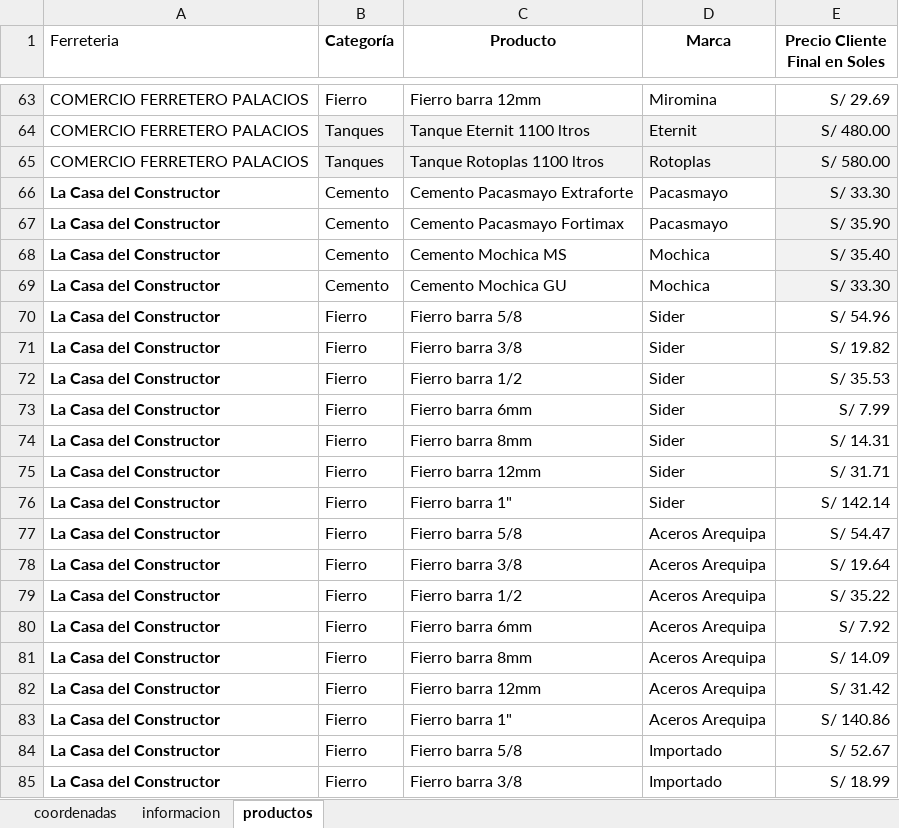
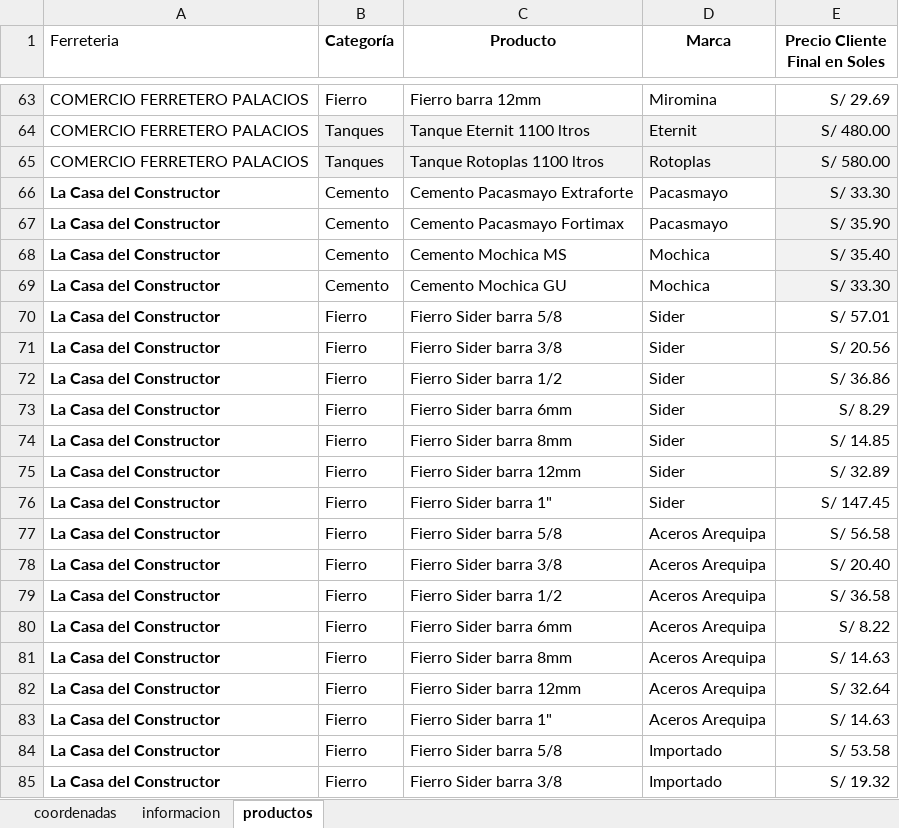
Before and after one commit to JuanC-L/dinoexpress, an Excel workbook: dinoe.xlsx, sheet productos, drawn as a sheet; only a part is shown, gaps mark what is left out; values as stored, in another font and other column widths than the file's, no borders; charts and pictures not drawn; the diff covers the shown part only; the diff names each change by its address in the sheet, - before the commit and + after, or states it on an @@ line.

Commit message:
Actualización automática de dinoe.xlsx desde Google Drive

```diff
--- a/dinoe.xlsx (sheet productos)
+++ b/dinoe.xlsx (sheet productos)
-C70 (Producto): Fierro barra 5/8
+C70 (Producto): Fierro Sider barra 5/8
-E70 (Precio Cliente Final en Soles): S/ 54.96
+E70 (Precio Cliente Final en Soles): S/ 57.01
-C71 (Producto): Fierro barra 3/8
+C71 (Producto): Fierro Sider barra 3/8
-E71 (Precio Cliente Final en Soles): S/ 19.82
+E71 (Precio Cliente Final en Soles): S/ 20.56
-C72 (Producto): Fierro barra 1/2
+C72 (Producto): Fierro Sider barra 1/2
-E72 (Precio Cliente Final en Soles): S/ 35.53
+E72 (Precio Cliente Final en Soles): S/ 36.86
-C73 (Producto): Fierro barra 6mm
+C73 (Producto): Fierro Sider barra 6mm
-E73 (Precio Cliente Final en Soles): S/ 7.99
+E73 (Precio Cliente Final en Soles): S/ 8.29
-C74 (Producto): Fierro barra 8mm
+C74 (Producto): Fierro Sider barra 8mm
-E74 (Precio Cliente Final en Soles): S/ 14.31
+E74 (Precio Cliente Final en Soles): S/ 14.85
-C75 (Producto): Fierro barra 12mm
+C75 (Producto): Fierro Sider barra 12mm
-E75 (Precio Cliente Final en Soles): S/ 31.71
+E75 (Precio Cliente Final en Soles): S/ 32.89
-C76 (Producto): Fierro barra 1"
+C76 (Producto): Fierro Sider barra 1"
-E76 (Precio Cliente Final en Soles): S/ 142.14
+E76 (Precio Cliente Final en Soles): S/ 147.45
-C77 (Producto): Fierro barra 5/8
+C77 (Producto): Fierro Sider barra 5/8
-E77 (Precio Cliente Final en Soles): S/ 54.47
+E77 (Precio Cliente Final en Soles): S/ 56.58
-C78 (Producto): Fierro barra 3/8
+C78 (Producto): Fierro Sider barra 3/8
-E78 (Precio Cliente Final en Soles): S/ 19.64
+E78 (Precio Cliente Final en Soles): S/ 20.40
-C79 (Producto): Fierro barra 1/2
+C79 (Producto): Fierro Sider barra 1/2
-E79 (Precio Cliente Final en Soles): S/ 35.22
+E79 (Precio Cliente Final en Soles): S/ 36.58
-C80 (Producto): Fierro barra 6mm
+C80 (Producto): Fierro Sider barra 6mm
-E80 (Precio Cliente Final en Soles): S/ 7.92
+E80 (Precio Cliente Final en Soles): S/ 8.22
-C81 (Producto): Fierro barra 8mm
+C81 (Producto): Fierro Sider barra 8mm
-E81 (Precio Cliente Final en Soles): S/ 14.09
+E81 (Precio Cliente Final en Soles): S/ 14.63
-C82 (Producto): Fierro barra 12mm
+C82 (Producto): Fierro Sider barra 12mm
-E82 (Precio Cliente Final en Soles): S/ 31.42
+E82 (Precio Cliente Final en Soles): S/ 32.64
-C83 (Producto): Fierro barra 1"
+C83 (Producto): Fierro Sider barra 1"
-E83 (Precio Cliente Final en Soles): S/ 140.86
+E83 (Precio Cliente Final en Soles): S/ 14.63
-C84 (Producto): Fierro barra 5/8
+C84 (Producto): Fierro Sider barra 5/8
-E84 (Precio Cliente Final en Soles): S/ 52.67
+E84 (Precio Cliente Final en Soles): S/ 53.58
-C85 (Producto): Fierro barra 3/8
+C85 (Producto): Fierro Sider barra 3/8
-E85 (Precio Cliente Final en Soles): S/ 18.99
+E85 (Precio Cliente Final en Soles): S/ 19.32
```
Also changed, not shown: 28 edited cells elsewhere in this sheet.
